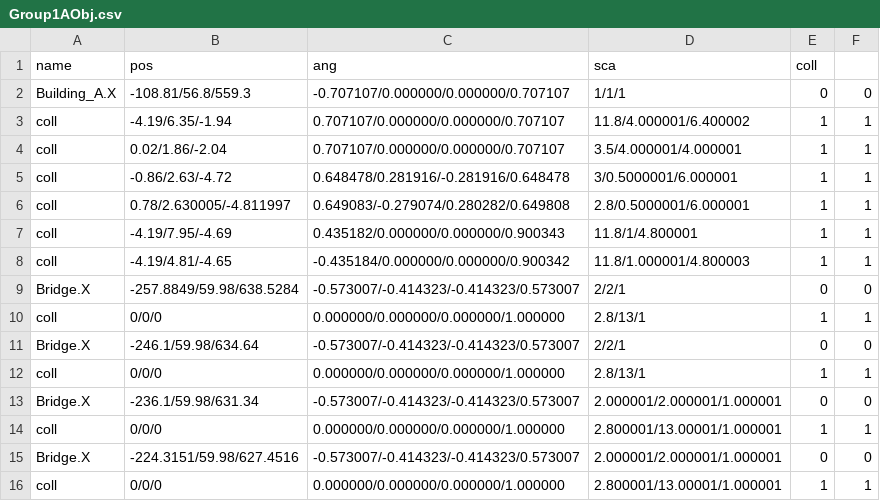
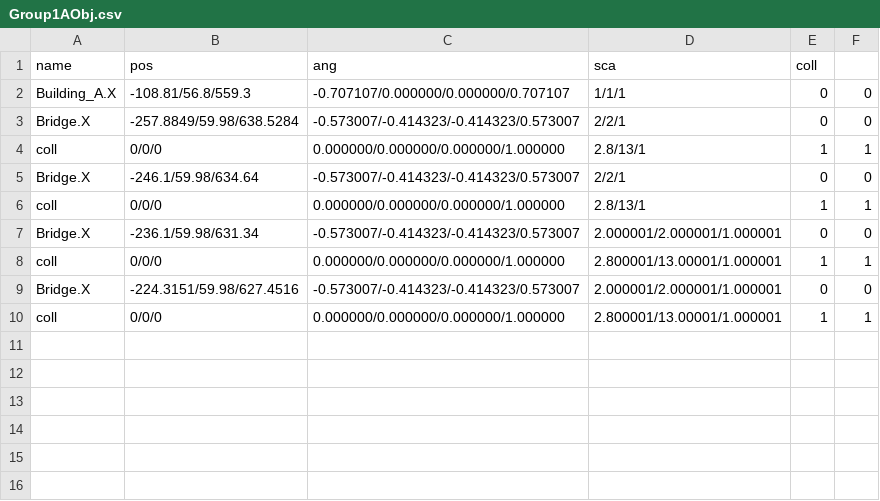
Before and after one commit to kbc15gc/game, a CSV file: game/Decide/Decide/Asset/Data/GroupData/Group1AObj.csv, drawn as a sheet; the diff names each change by its address in the sheet, - before the commit and + after, or states it on an @@ line.

```diff
--- a/game/Decide/Decide/Asset/Data/GroupData/Group1AObj.csv
+++ b/game/Decide/Decide/Asset/Data/GroupData/Group1AObj.csv
-row 3: coll | -4.19/6.35/-1.94 | 0.707107/0.000000/0.000000/0.707107 | 11.8/4.000001/6.400002 | 1 | 1
-row 4: coll | 0.02/1.86/-2.04 | 0.707107/0.000000/0.000000/0.707107 | 3.5/4.000001/4.000001 | 1 | 1
-row 5: coll | -0.86/2.63/-4.72 | 0.648478/0.281916/-0.281916/0.648478 | 3/0.5000001/6.000001 | 1 | 1
-row 6: coll | 0.78/2.630005/-4.811997 | 0.649083/-0.279074/0.280282/0.649808 | 2.8/0.5000001/6.000001 | 1 | 1
-row 7: coll | -4.19/7.95/-4.69 | 0.435182/0.000000/0.000000/0.900343 | 11.8/1/4.800001 | 1 | 1
-row 8: coll | -4.19/4.81/-4.65 | -0.435184/0.000000/0.000000/0.900342 | 11.8/1.000001/4.800003 | 1 | 1
```
Also changed, not shown: game/Decide/Decide/Asset/Data/GroupData/Group0DNPC.csv, game/Decide/Decide/Asset/Data/GroupData/Group1DNPC.csv, 27 other files.
